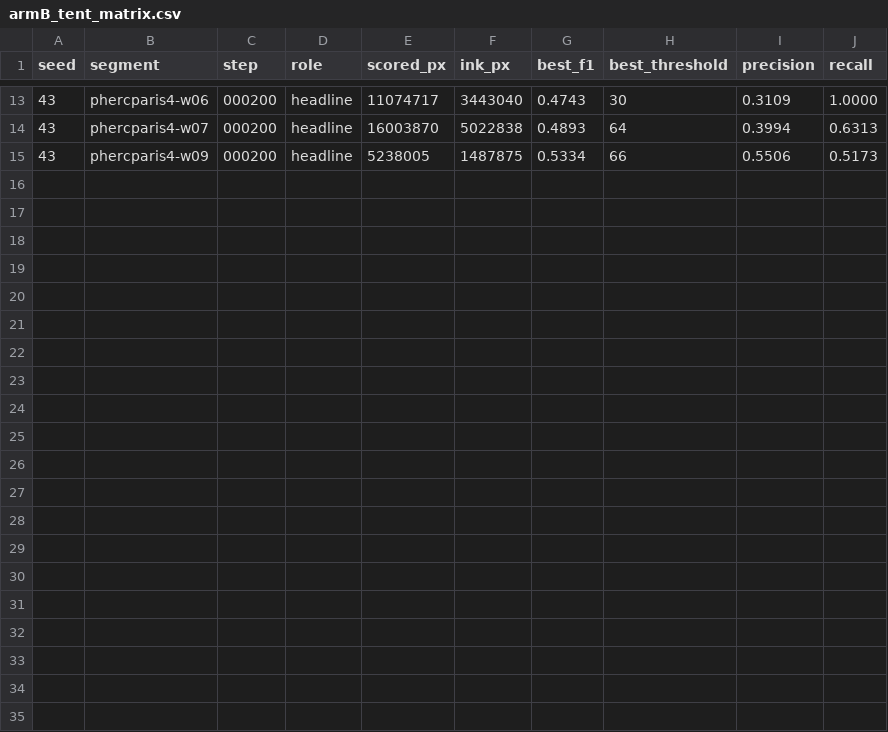
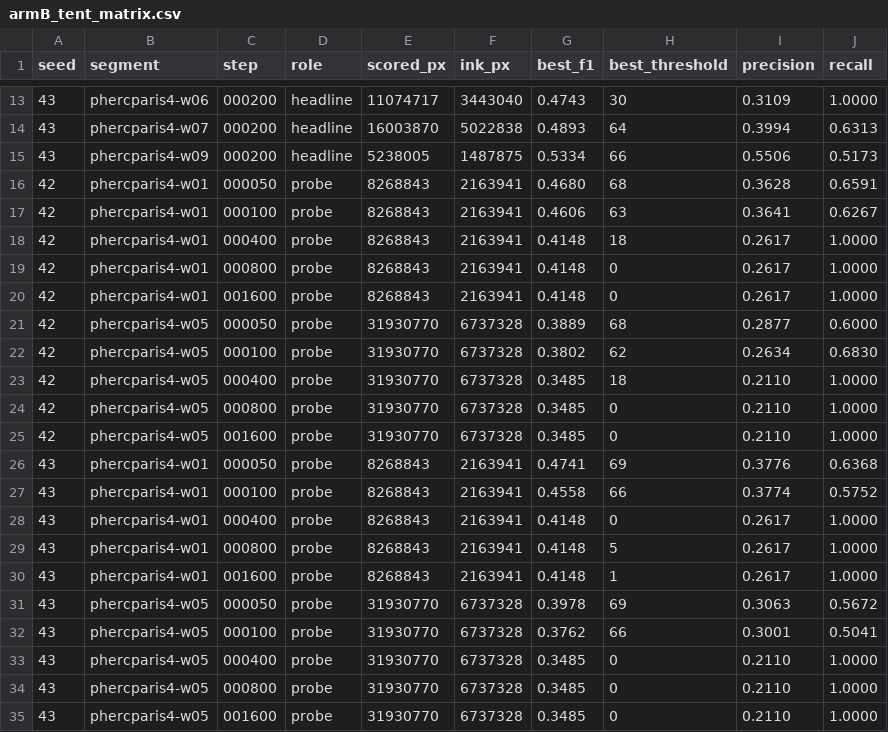
Before and after one commit to khj1222/vesuvius-challenge, a CSV file: runs/ink9um_scorecard/armB_tent_matrix.csv, drawn as a sheet; only a part is shown, gaps mark what is left out; the diff names each change by its address in the sheet, - before the commit and + after, or states it on an @@ line.

Commit message:
docs/18: arm B's full trajectory -- neutral at 50 steps, on the floor by 400
All 34 cells are in. The four probes agree on one shape: +0.003 to +0.012 at 50
steps, level by 100, -0.03 to -0.05 by 200, and from 400 onward every cell sits
exactly on its segment's all-positive floor with the threshold pinned near zero.
Best-of-grid, chosen on the target's own labels, is +0.0057 -- inside the noise
floor and not available without those labels.

```diff
--- a/runs/ink9um_scorecard/armB_tent_matrix.csv
+++ b/runs/ink9um_scorecard/armB_tent_matrix.csv
+row 16: 42 | phercparis4-w01 | 000050 | probe | 8268843 | 2163941 | 0.4680 | 68 | 0.3628 | 0.6591
+row 17: 42 | phercparis4-w01 | 000100 | probe | 8268843 | 2163941 | 0.4606 | 63 | 0.3641 | 0.6267
+row 18: 42 | phercparis4-w01 | 000400 | probe | 8268843 | 2163941 | 0.4148 | 18 | 0.2617 | 1.0000
+row 19: 42 | phercparis4-w01 | 000800 | probe | 8268843 | 2163941 | 0.4148 | 0 | 0.2617 | 1.0000
+row 20: 42 | phercparis4-w01 | 001600 | probe | 8268843 | 2163941 | 0.4148 | 0 | 0.2617 | 1.0000
+row 21: 42 | phercparis4-w05 | 000050 | probe | 31930770 | 6737328 | 0.3889 | 68 | 0.2877 | 0.6000
+row 22: 42 | phercparis4-w05 | 000100 | probe | 31930770 | 6737328 | 0.3802 | 62 | 0.2634 | 0.6830
+row 23: 42 | phercparis4-w05 | 000400 | probe | 31930770 | 6737328 | 0.3485 | 18 | 0.2110 | 1.0000
+row 24: 42 | phercparis4-w05 | 000800 | probe | 31930770 | 6737328 | 0.3485 | 0 | 0.2110 | 1.0000
+row 25: 42 | phercparis4-w05 | 001600 | probe | 31930770 | 6737328 | 0.3485 | 0 | 0.2110 | 1.0000
+row 26: 43 | phercparis4-w01 | 000050 | probe | 8268843 | 2163941 | 0.4741 | 69 | 0.3776 | 0.6368
+row 27: 43 | phercparis4-w01 | 000100 | probe | 8268843 | 2163941 | 0.4558 | 66 | 0.3774 | 0.5752
+row 28: 43 | phercparis4-w01 | 000400 | probe | 8268843 | 2163941 | 0.4148 | 0 | 0.2617 | 1.0000
+row 29: 43 | phercparis4-w01 | 000800 | probe | 8268843 | 2163941 | 0.4148 | 5 | 0.2617 | 1.0000
+row 30: 43 | phercparis4-w01 | 001600 | probe | 8268843 | 2163941 | 0.4148 | 1 | 0.2617 | 1.0000
+row 31: 43 | phercparis4-w05 | 000050 | probe | 31930770 | 6737328 | 0.3978 | 69 | 0.3063 | 0.5672
+row 32: 43 | phercparis4-w05 | 000100 | probe | 31930770 | 6737328 | 0.3762 | 66 | 0.3001 | 0.5041
+row 33: 43 | phercparis4-w05 | 000400 | probe | 31930770 | 6737328 | 0.3485 | 0 | 0.2110 | 1.0000
+row 34: 43 | phercparis4-w05 | 000800 | probe | 31930770 | 6737328 | 0.3485 | 0 | 0.2110 | 1.0000
+row 35: 43 | phercparis4-w05 | 001600 | probe | 31930770 | 6737328 | 0.3485 | 0 | 0.2110 | 1.0000
```
Also changed, not shown: 2 other files.
